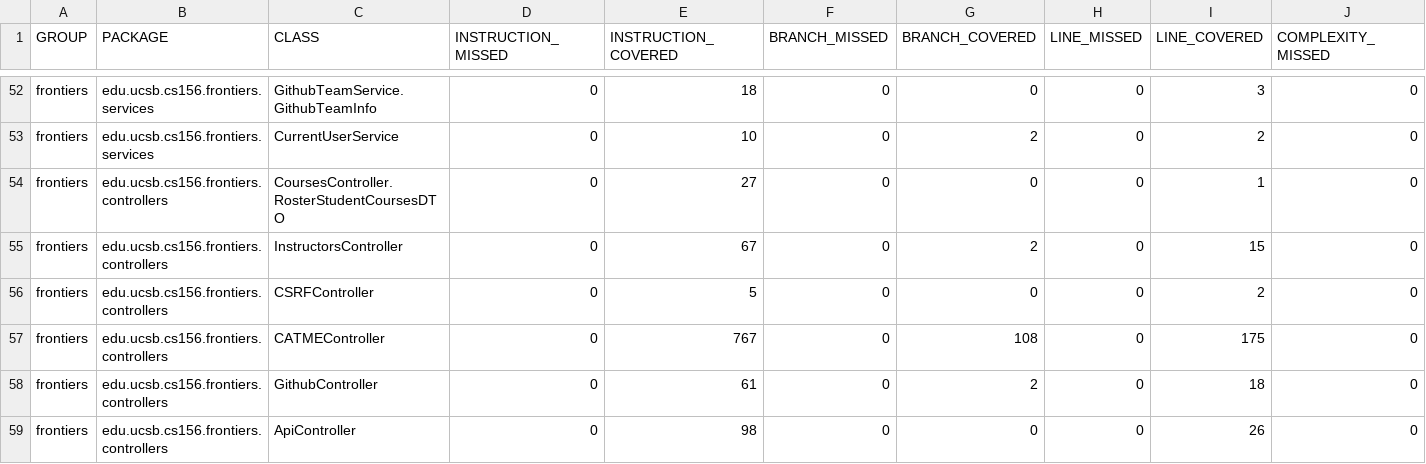
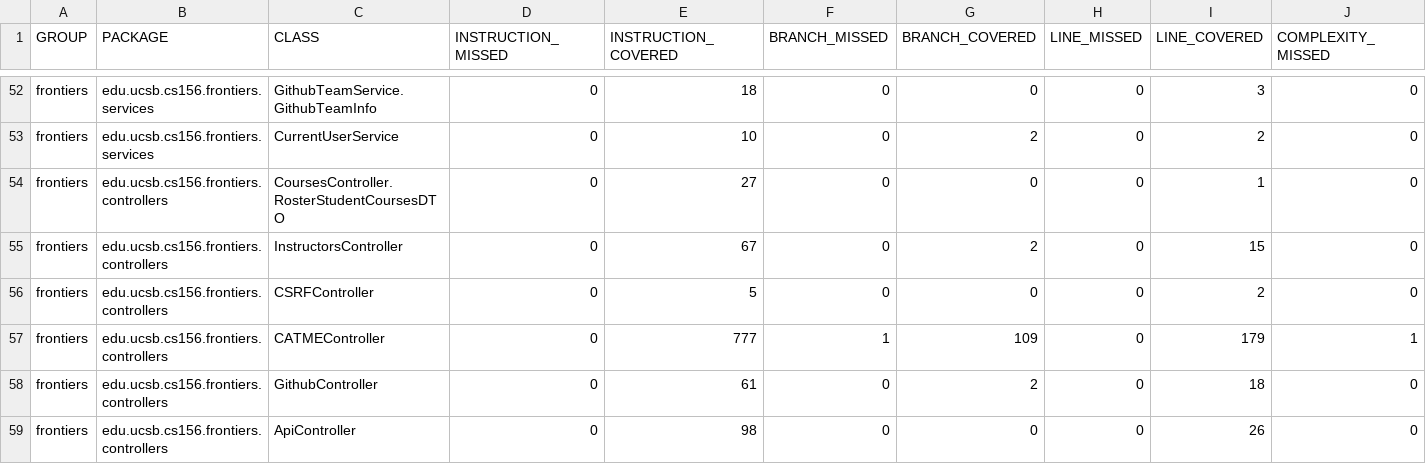
Before and after one commit to ucsb-cs156-f26/proj-frontiers-f26-10, a CSV file: prs/19/jacoco/jacoco.csv, drawn as a sheet; only a part is shown, gaps mark what is left out; the diff names each change by its address in the sheet, - before the commit and + after, or states it on an @@ line.

```diff
--- a/prs/19/jacoco/jacoco.csv
+++ b/prs/19/jacoco/jacoco.csv
-E57 (INSTRUCTION_COVERED): 767
+E57 (INSTRUCTION_COVERED): 777
-F57 (BRANCH_MISSED): 0
+F57 (BRANCH_MISSED): 1
-G57 (BRANCH_COVERED): 108
+G57 (BRANCH_COVERED): 109
-I57 (LINE_COVERED): 175
+I57 (LINE_COVERED): 179
-J57 (COMPLEXITY_MISSED): 0
+J57 (COMPLEXITY_MISSED): 1
```
Also changed, not shown: 7 other files.
